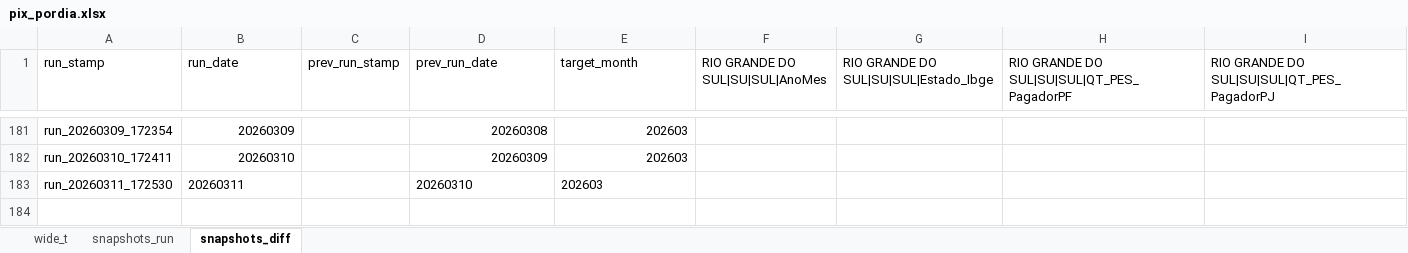
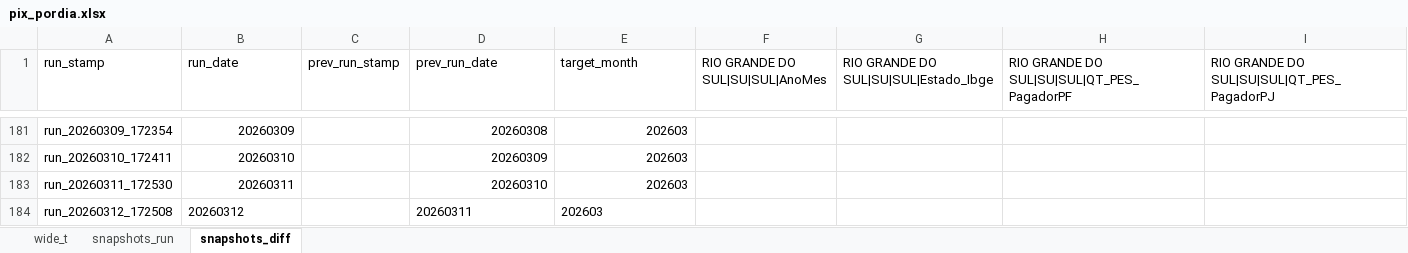
Before and after one commit to crissavieira-ctrl/pix, an Excel workbook: pix_pordia.xlsx, sheet snapshots_diff, drawn as a sheet; only a part is shown, gaps mark what is left out; values as stored, in another font and other column widths than the file's, no borders; rows hold the shown columns only; the diff names each change by its address in the sheet, - before the commit and + after, or states it on an @@ line.

```diff
--- a/pix_pordia.xlsx (sheet snapshots_diff)
+++ b/pix_pordia.xlsx (sheet snapshots_diff)
-B183 alignment: left
+B183 alignment: right
-D183:E183 alignment: left
+D183:E183 alignment: right
+row 184: run_20260312_172508 | 20260312 |  | 20260311 | 202603
```
Also changed, not shown: sheet snapshots_run, sheet wide_t.
